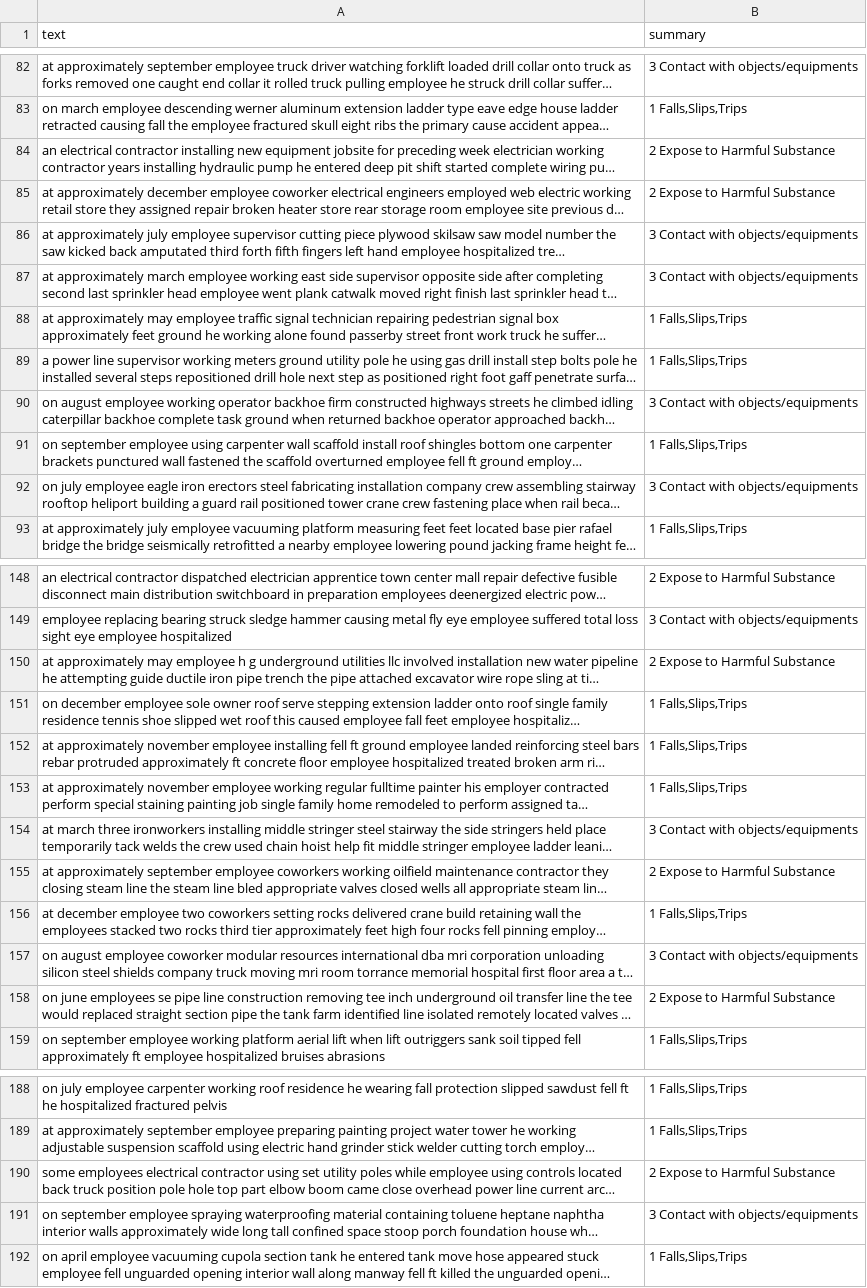
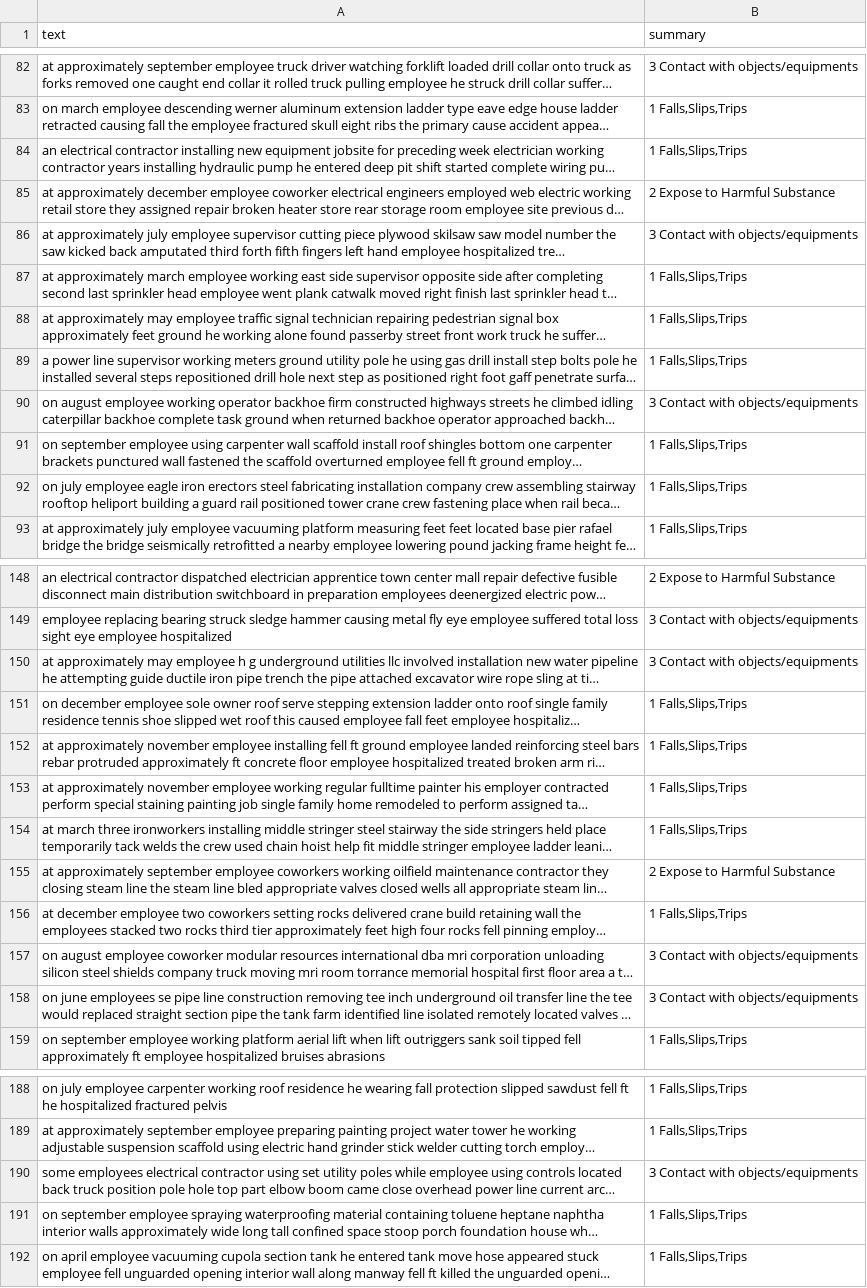
Before and after one commit to Irfanizam/accident-news-classification, a CSV file: lt_predicted_combined.csv, drawn as a sheet; only a part is shown, gaps mark what is left out; long unchanged cells end in …; the diff covers the shown part only; the diff names each change by its address in the sheet, - before the commit and + after, or states it on an @@ line.

```diff
--- a/lt_predicted_combined.csv
+++ b/lt_predicted_combined.csv
-B84 (summary): 2 Expose to Harmful Substance
+B84 (summary): 1 Falls,Slips,Trips
-B87 (summary): 3 Contact with objects/equipments
+B87 (summary): 1 Falls,Slips,Trips
-B92 (summary): 3 Contact with objects/equipments
+B92 (summary): 1 Falls,Slips,Trips
-B150 (summary): 2 Expose to Harmful Substance
+B150 (summary): 3 Contact with objects/equipments
-B154 (summary): 3 Contact with objects/equipments
+B154 (summary): 1 Falls,Slips,Trips
-B158 (summary): 2 Expose to Harmful Substance
+B158 (summary): 3 Contact with objects/equipments
-B190 (summary): 2 Expose to Harmful Substance
+B190 (summary): 3 Contact with objects/equipments
-B191 (summary): 3 Contact with objects/equipments
+B191 (summary): 1 Falls,Slips,Trips
```
Also changed, not shown: 71 edited cells elsewhere in this file, 8 other files.
